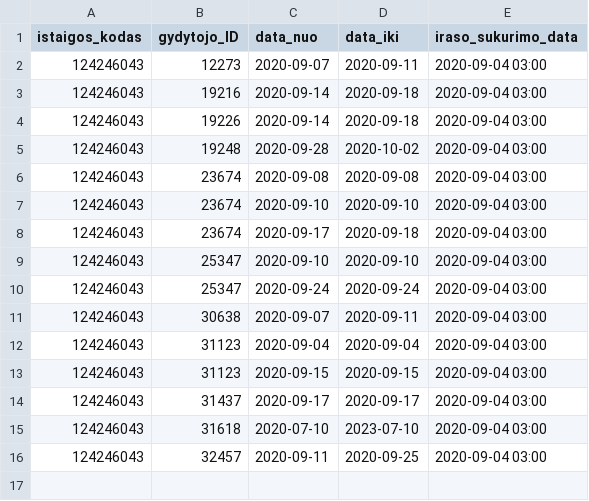
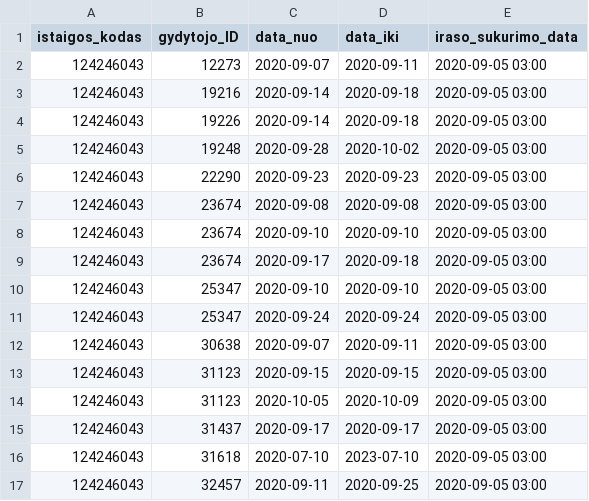
Before and after one commit to NVPgit/naujosios-vilnios-poliklinika, a CSV file: 124246043_doctors_excluded.csv, drawn as a sheet.

```diff
--- a/124246043_doctors_excluded.csv
+++ b/124246043_doctors_excluded.csv
@@ -1,16 +1,17 @@
 istaigos_kodas;gydytojo_ID;data_nuo;data_iki;iraso_sukurimo_data
-124246043;12273;2020-09-07;2020-09-11;2020-09-04 03:00
-124246043;19216;2020-09-14;2020-09-18;2020-09-04 03:00
-124246043;19226;2020-09-14;2020-09-18;2020-09-04 03:00
-124246043;19248;2020-09-28;2020-10-02;2020-09-04 03:00
-124246043;23674;2020-09-08;2020-09-08;2020-09-04 03:00
-124246043;23674;2020-09-10;2020-09-10;2020-09-04 03:00
-124246043;23674;2020-09-17;2020-09-18;2020-09-04 03:00
-124246043;25347;2020-09-10;2020-09-10;2020-09-04 03:00
-124246043;25347;2020-09-24;2020-09-24;2020-09-04 03:00
-124246043;30638;2020-09-07;2020-09-11;2020-09-04 03:00
-124246043;31123;2020-09-04;2020-09-04;2020-09-04 03:00
-124246043;31123;2020-09-15;2020-09-15;2020-09-04 03:00
-124246043;31437;2020-09-17;2020-09-17;2020-09-04 03:00
-124246043;31618;2020-07-10;2023-07-10;2020-09-04 03:00
-124246043;32457;2020-09-11;2020-09-25;2020-09-04 03:00
+124246043;12273;2020-09-07;2020-09-11;2020-09-05 03:00
+124246043;19216;2020-09-14;2020-09-18;2020-09-05 03:00
+124246043;19226;2020-09-14;2020-09-18;2020-09-05 03:00
+124246043;19248;2020-09-28;2020-10-02;2020-09-05 03:00
+124246043;22290;2020-09-23;2020-09-23;2020-09-05 03:00
+124246043;23674;2020-09-08;2020-09-08;2020-09-05 03:00
+124246043;23674;2020-09-10;2020-09-10;2020-09-05 03:00
+124246043;23674;2020-09-17;2020-09-18;2020-09-05 03:00
+124246043;25347;2020-09-10;2020-09-10;2020-09-05 03:00
+124246043;25347;2020-09-24;2020-09-24;2020-09-05 03:00
+124246043;30638;2020-09-07;2020-09-11;2020-09-05 03:00
+124246043;31123;2020-09-15;2020-09-15;2020-09-05 03:00
+124246043;31123;2020-10-05;2020-10-09;2020-09-05 03:00
+124246043;31437;2020-09-17;2020-09-17;2020-09-05 03:00
+124246043;31618;2020-07-10;2023-07-10;2020-09-05 03:00
+124246043;32457;2020-09-11;2020-09-25;2020-09-05 03:00
```
Also changed, not shown: 124246043_family_doctors_list.csv, 124246043_free_registrations.csv.
